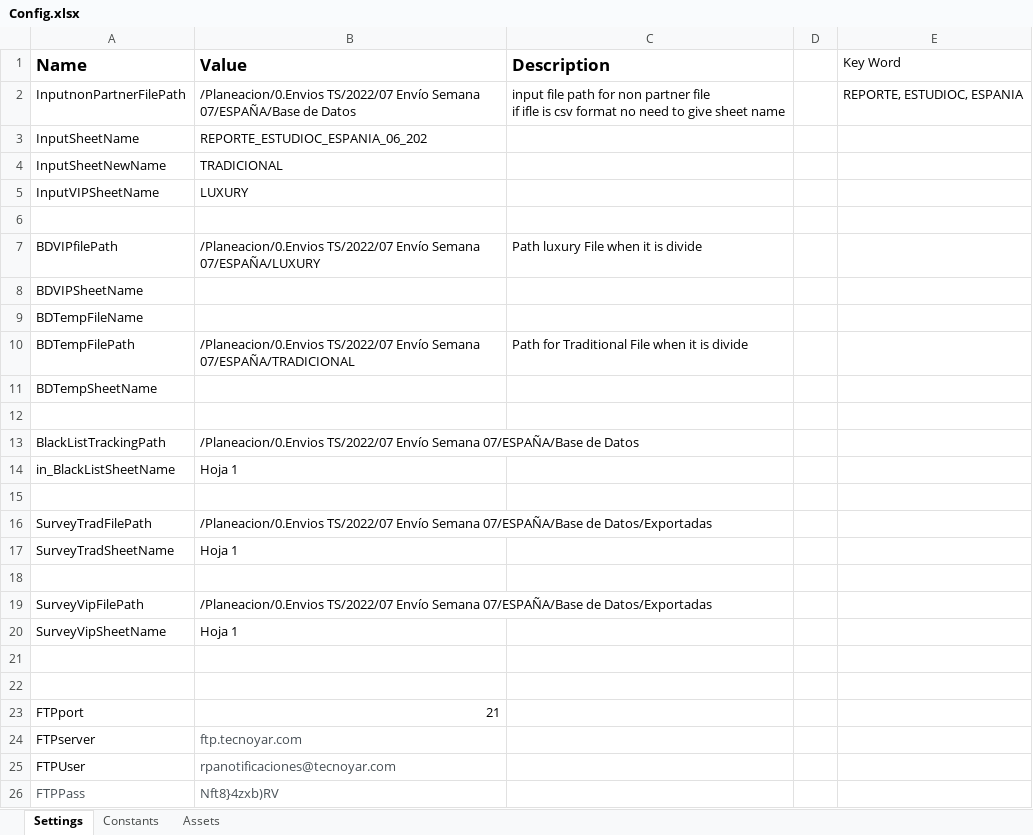
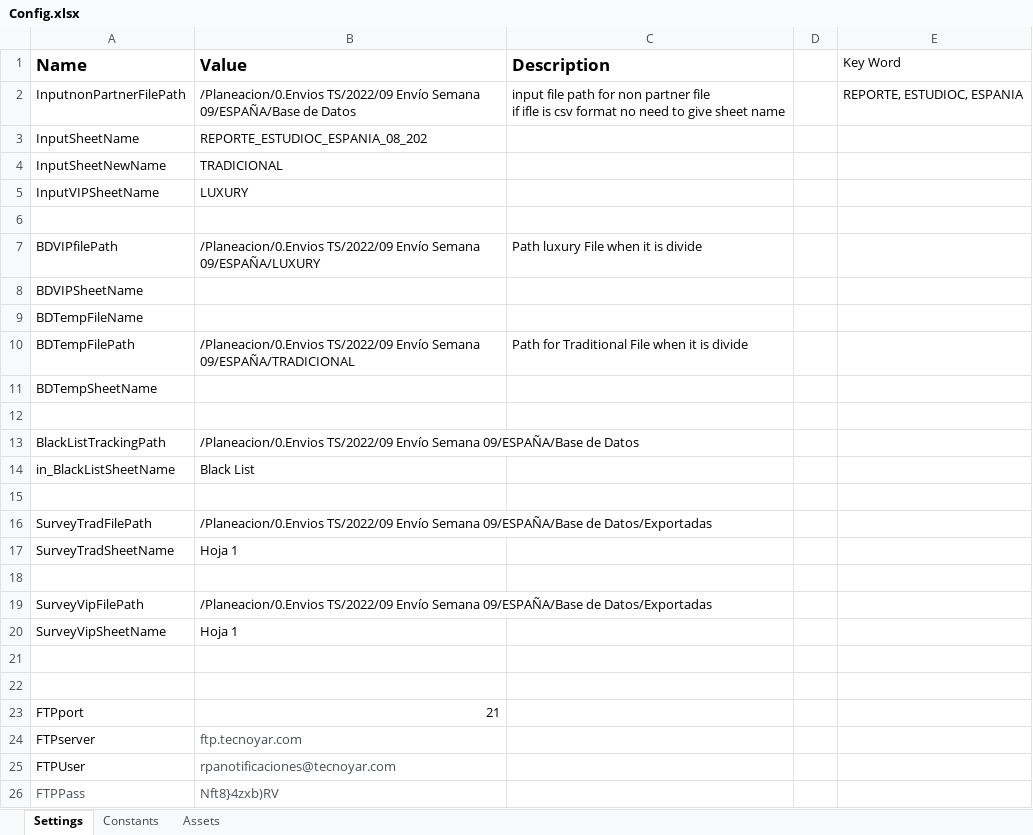
Before and after one commit to Tecnoyar/CinepolisSpain, an Excel workbook: Data/Config.xlsx, sheet Settings, drawn as a sheet; only a part is shown; values as stored, in another font and other column widths than the file's, no borders; the diff names each change by its address in the sheet, - before the commit and + after, or states it on an @@ line.

```diff
--- a/Data/Config.xlsx (sheet Settings)
+++ b/Data/Config.xlsx (sheet Settings)
-B2 (Value): /Planeacion/0.Envios TS/2022/07 Envío Semana 07/ESPAÑA/Base de Datos
+B2 (Value): /Planeacion/0.Envios TS/2022/09 Envío Semana 09/ESPAÑA/Base de Datos
-B3 (Value): REPORTE_ESTUDIOC_ESPANIA_06_202
+B3 (Value): REPORTE_ESTUDIOC_ESPANIA_08_202
-B7 (Value): /Planeacion/0.Envios TS/2022/07 Envío Semana 07/ESPAÑA/LUXURY
+B7 (Value): /Planeacion/0.Envios TS/2022/09 Envío Semana 09/ESPAÑA/LUXURY
-B10 (Value): /Planeacion/0.Envios TS/2022/07 Envío Semana 07/ESPAÑA/TRADICIONAL
+B10 (Value): /Planeacion/0.Envios TS/2022/09 Envío Semana 09/ESPAÑA/TRADICIONAL
-B13 (Value): /Planeacion/0.Envios TS/2022/07 Envío Semana 07/ESPAÑA/Base de Datos
+B13 (Value): /Planeacion/0.Envios TS/2022/09 Envío Semana 09/ESPAÑA/Base de Datos
-B14 (Value): Hoja 1
+B14 (Value): Black List
-B16 (Value): /Planeacion/0.Envios TS/2022/07 Envío Semana 07/ESPAÑA/Base de Datos/Exportadas
+B16 (Value): /Planeacion/0.Envios TS/2022/09 Envío Semana 09/ESPAÑA/Base de Datos/Exportadas
-B19 (Value): /Planeacion/0.Envios TS/2022/07 Envío Semana 07/ESPAÑA/Base de Datos/Exportadas
+B19 (Value): /Planeacion/0.Envios TS/2022/09 Envío Semana 09/ESPAÑA/Base de Datos/Exportadas
```
Also changed, not shown: sheet Constants, 4 other files.
